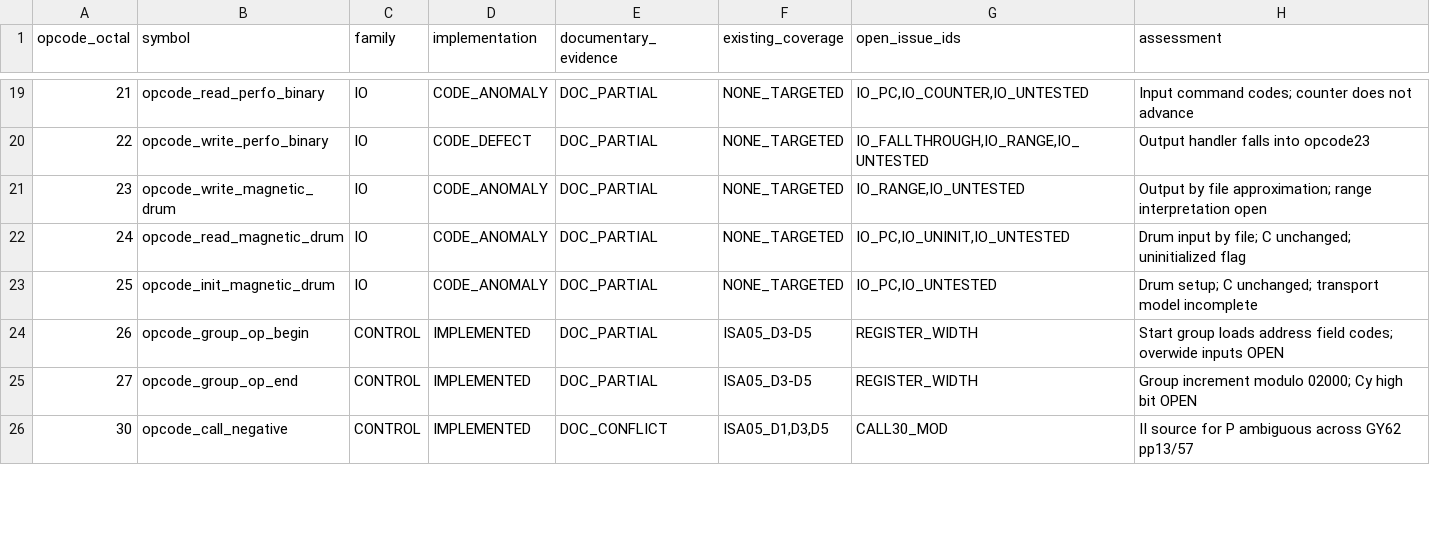
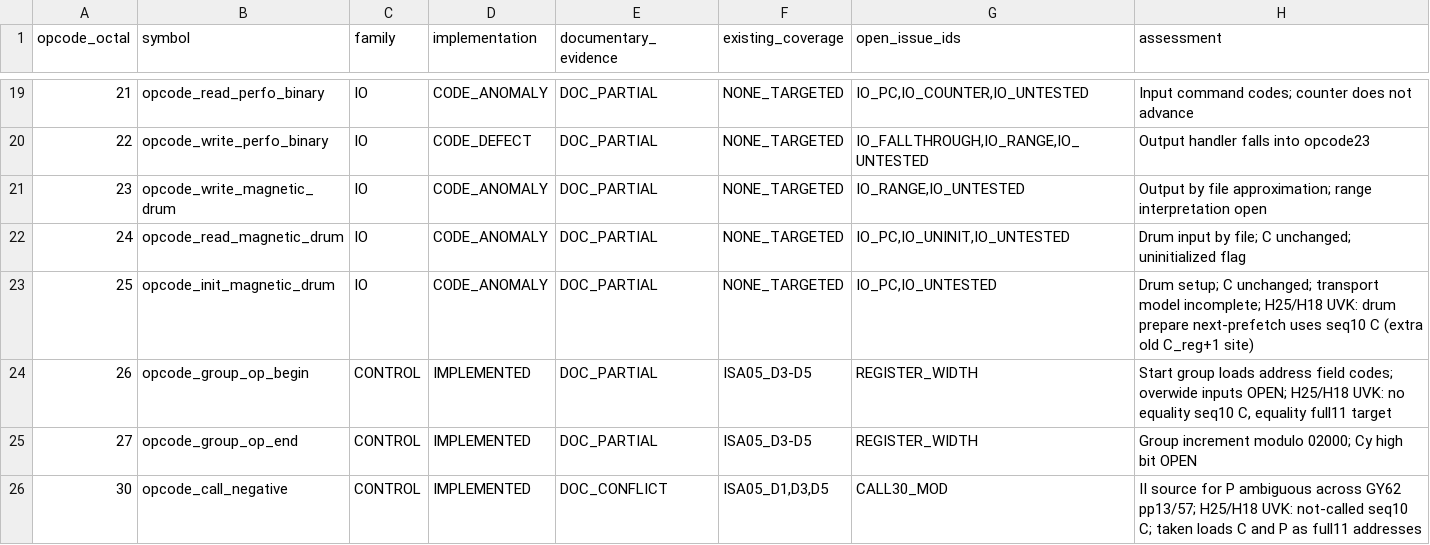
Before and after one commit to indrekis/Kyiv_emulator, a TSV file: docs/ISA_07_D1_OPCODE_MATRIX.tsv, drawn as a sheet; only a part is shown, gaps mark what is left out; the diff covers the shown part only.

```diff
--- a/docs/ISA_07_D1_OPCODE_MATRIX.tsv
+++ b/docs/ISA_07_D1_OPCODE_MATRIX.tsv
@@ -22,5 +22,5 @@ opcode_octal	symbol	family	implementation	documentary_evidence	existing_coverage
 24	opcode_read_magnetic_drum	IO	CODE_ANOMALY	DOC_PARTIAL	NONE_TARGETED	IO_PC,IO_UNINIT,IO_UNTESTED	Drum input by file; C unchanged; uninitialized flag
-25	opcode_init_magnetic_drum	IO	CODE_ANOMALY	DOC_PARTIAL	NONE_TARGETED	IO_PC,IO_UNTESTED	Drum setup; C unchanged; transport model incomplete
-26	opcode_group_op_begin	CONTROL	IMPLEMENTED	DOC_PARTIAL	ISA05_D3-D5	REGISTER_WIDTH	Start group loads address field codes; overwide inputs OPEN
+25	opcode_init_magnetic_drum	IO	CODE_ANOMALY	DOC_PARTIAL	NONE_TARGETED	IO_PC,IO_UNTESTED	Drum setup; C unchanged; transport model incomplete; H25/H18 UVK: drum prepare next-prefetch uses seq10 C (extra old C_reg+1 site)
+26	opcode_group_op_begin	CONTROL	IMPLEMENTED	DOC_PARTIAL	ISA05_D3-D5	REGISTER_WIDTH	Start group loads address field codes; overwide inputs OPEN; H25/H18 UVK: no equality seq10 C, equality full11 target
 27	opcode_group_op_end	CONTROL	IMPLEMENTED	DOC_PARTIAL	ISA05_D3-D5	REGISTER_WIDTH	Group increment modulo 02000; Cy high bit OPEN
-30	opcode_call_negative	CONTROL	IMPLEMENTED	DOC_CONFLICT	ISA05_D1,D3,D5	CALL30_MOD	II source for P ambiguous across GY62 pp13/57
+30	opcode_call_negative	CONTROL	IMPLEMENTED	DOC_CONFLICT	ISA05_D1,D3,D5	CALL30_MOD	II source for P ambiguous across GY62 pp13/57; H25/H18 UVK: not-called seq10 C; taken loads C and P as full11 addresses
```
Also changed, not shown: 8 edited cells elsewhere in this file, docs/isa_opcode_registry.csv, 5 other files.
